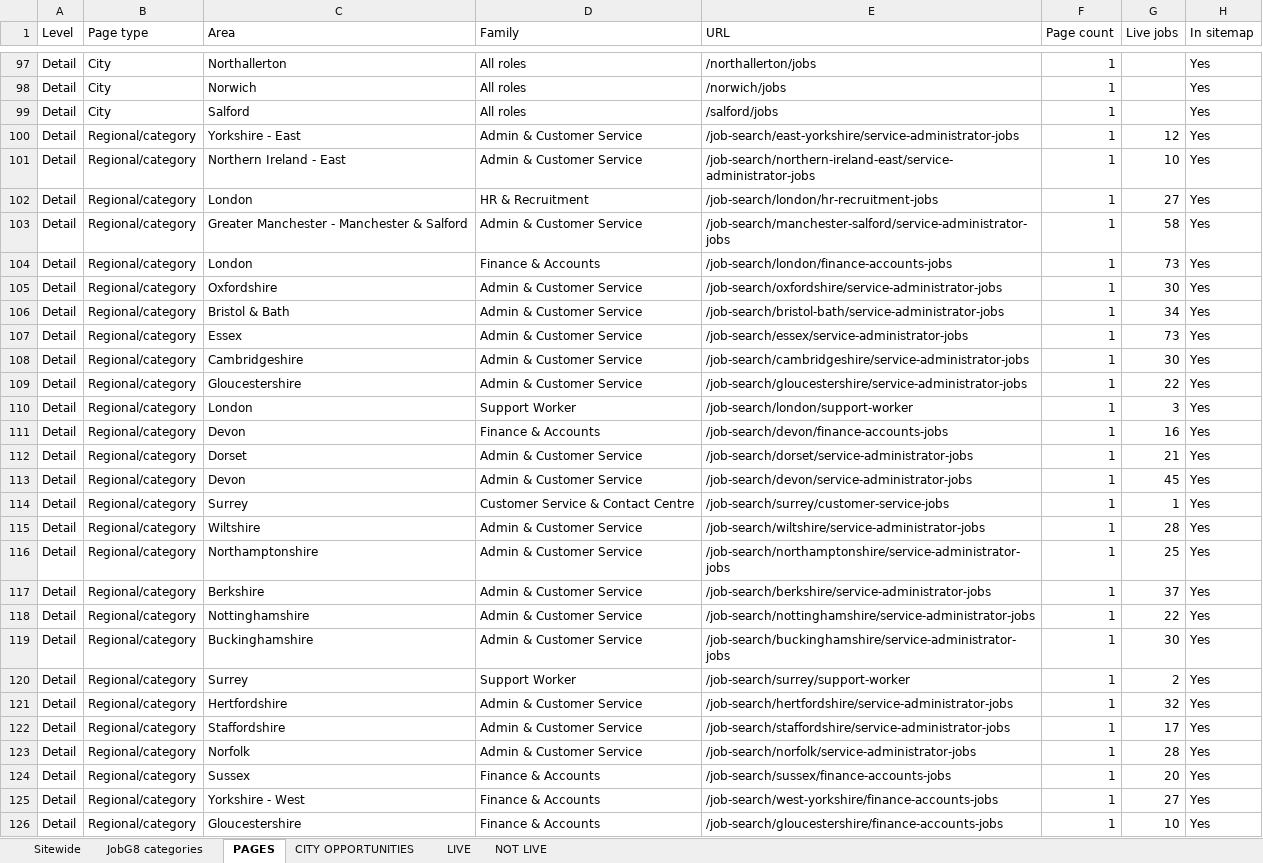
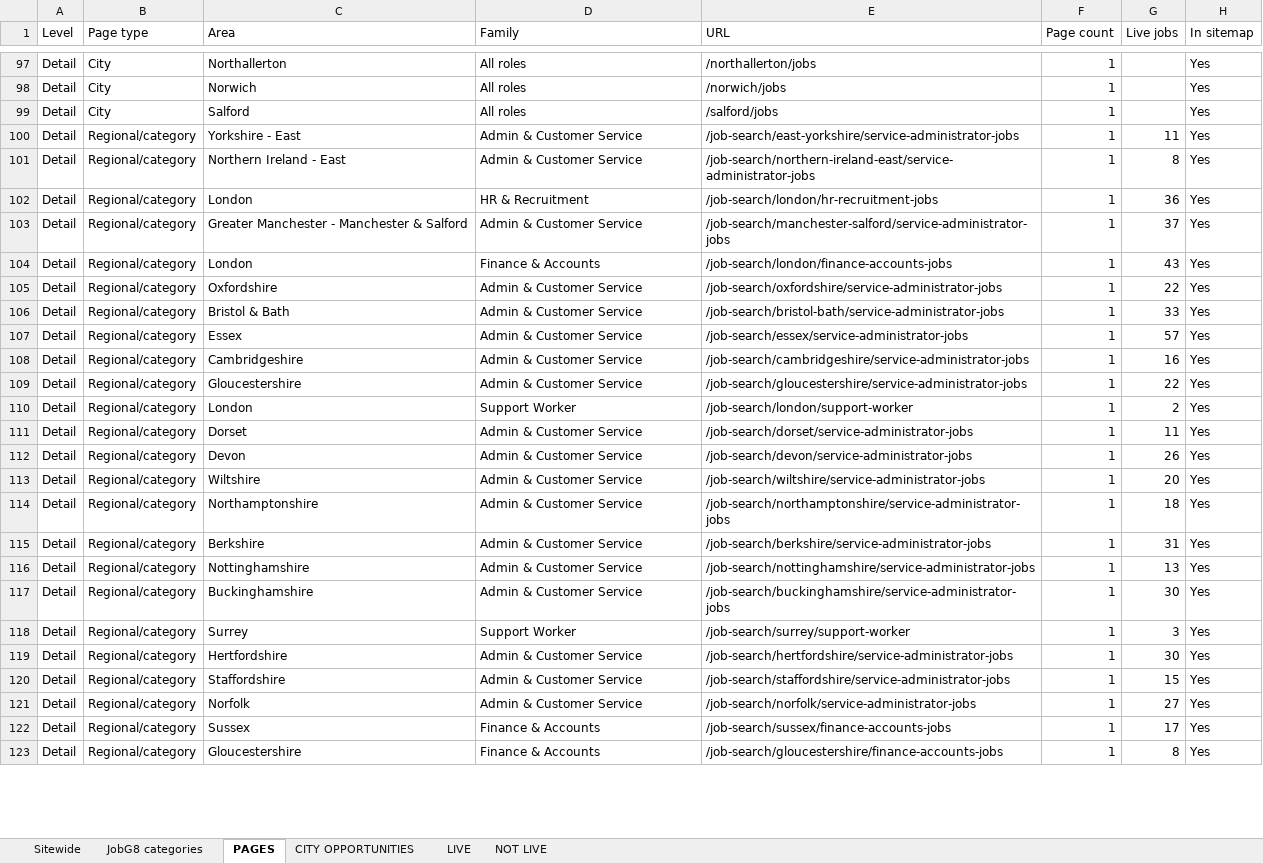
Before and after one commit to Jopa10/ontapjobsearch.com, an Excel workbook: pipeline/reports-daily/daily-region-overview.xlsx, sheet PAGES, drawn as a sheet; only a part is shown, gaps mark what is left out; values as stored, in another font and other column widths than the file's, no cell formats; removed rows and columns are numbered as before the commit, all else as after; the diff covers the shown part only; the diff names each change by its address in the sheet, - before the commit and + after, or states it on an @@ line.

```diff
--- a/pipeline/reports-daily/daily-region-overview.xlsx (sheet PAGES)
+++ b/pipeline/reports-daily/daily-region-overview.xlsx (sheet PAGES)
-G100 (Live jobs): 12
+G100 (Live jobs): 11
-G101 (Live jobs): 10
+G101 (Live jobs): 8
-G102 (Live jobs): 27
+G102 (Live jobs): 36
-G103 (Live jobs): 58
+G103 (Live jobs): 37
-G104 (Live jobs): 73
+G104 (Live jobs): 43
-G105 (Live jobs): 30
+G105 (Live jobs): 22
-G106 (Live jobs): 34
+G106 (Live jobs): 33
-G107 (Live jobs): 73
+G107 (Live jobs): 57
-G108 (Live jobs): 30
+G108 (Live jobs): 16
-G110 (Live jobs): 3
+G110 (Live jobs): 2
-row 111: Detail | Regional/category | Devon | Finance & Accounts | /job-search/devon/finance-accounts-jobs | 1 | 16 | Yes
-G111 (Live jobs): 21
+G111 (Live jobs): 11
-G112 (Live jobs): 45
+G112 (Live jobs): 26
-row 114: Detail | Regional/category | Surrey | Customer Service & Contact Centre | /job-search/surrey/customer-service-jobs | 1 | 1 | Yes
-G113 (Live jobs): 28
+G113 (Live jobs): 20
-G114 (Live jobs): 25
+G114 (Live jobs): 18
-G115 (Live jobs): 37
+G115 (Live jobs): 31
-G116 (Live jobs): 22
+G116 (Live jobs): 13
-G118 (Live jobs): 2
+G118 (Live jobs): 3
-G119 (Live jobs): 32
+G119 (Live jobs): 30
-G120 (Live jobs): 17
+G120 (Live jobs): 15
-G121 (Live jobs): 28
+G121 (Live jobs): 27
-G122 (Live jobs): 20
+G122 (Live jobs): 17
-row 125: Detail | Regional/category | Yorkshire - West | Finance & Accounts | /job-search/west-yorkshire/finance-accounts-jobs | 1 | 27 | Yes
-G123 (Live jobs): 10
+G123 (Live jobs): 8
```
Also changed, not shown: 14 removed rows and 145 edited cells elsewhere in this sheet, sheet CITY OPPORTUNITIES, sheet LIVE, sheet Sitewide, cell formats, 1 other file.
